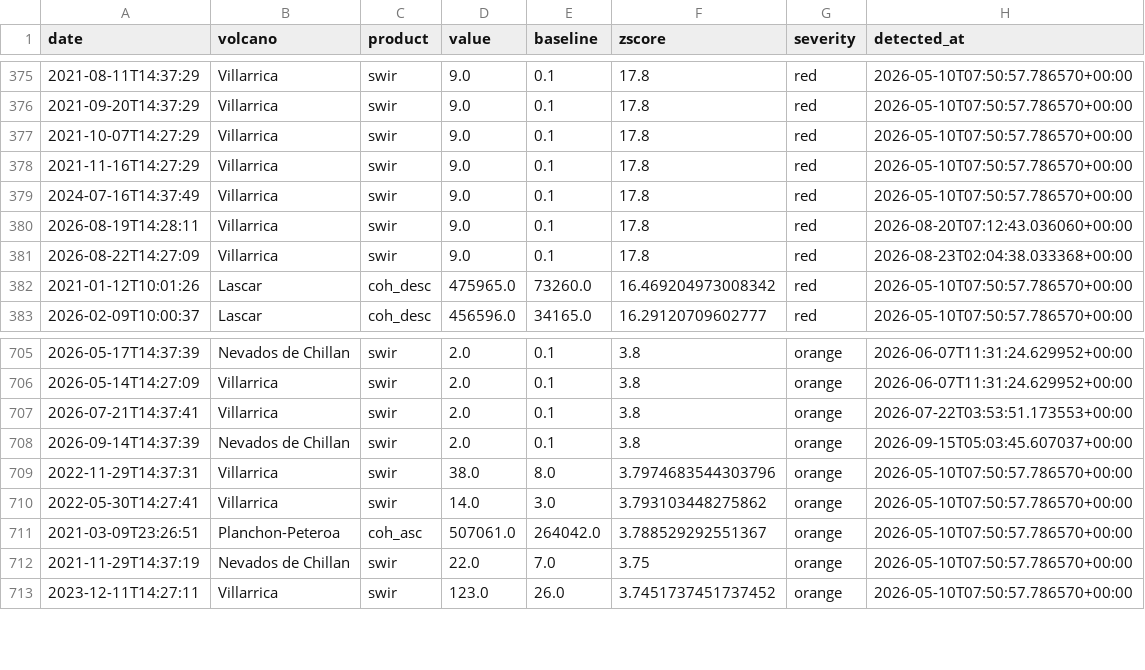
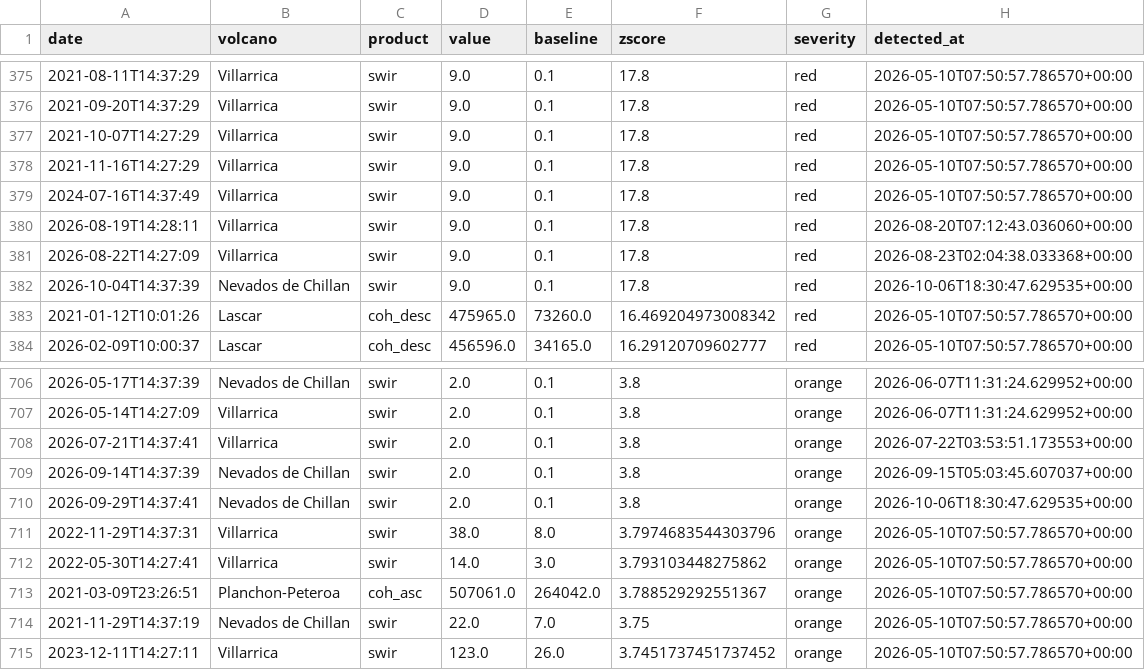
Before and after one commit to MendozaVolcanic/MOUNTS-Chile, a CSV file: anomalies.csv, drawn as a sheet; only a part is shown, gaps mark what is left out.

```diff
--- a/anomalies.csv
+++ b/anomalies.csv
@@ -381,2 +381,3 @@ date,volcano,product,value,baseline,zscore,severity,detected_at
 2026-08-22T14:27:09,Villarrica,swir,9.0,0.1,17.8,red,2026-08-23T02:04:38.033368+00:00
+2026-10-04T14:37:39,Nevados de Chillan,swir,9.0,0.1,17.8,red,2026-10-06T18:30:47.629535+00:00
 2021-01-12T10:01:26,Lascar,coh_desc,475965.0,73260.0,16.469204973008342,red,2026-05-10T07:50:57.786570+00:00
@@ -708,2 +709,3 @@ date,volcano,product,value,baseline,zscore,severity,detected_at
 2026-09-14T14:37:39,Nevados de Chillan,swir,2.0,0.1,3.8,orange,2026-09-15T05:03:45.607037+00:00
+2026-09-29T14:37:41,Nevados de Chillan,swir,2.0,0.1,3.8,orange,2026-10-06T18:30:47.629535+00:00
 2022-11-29T14:37:31,Villarrica,swir,38.0,8.0,3.7974683544303796,orange,2026-05-10T07:50:57.786570+00:00
```
Also changed, not shown: csv/all_thermal.csv, csv/events.csv, 28 other files.
